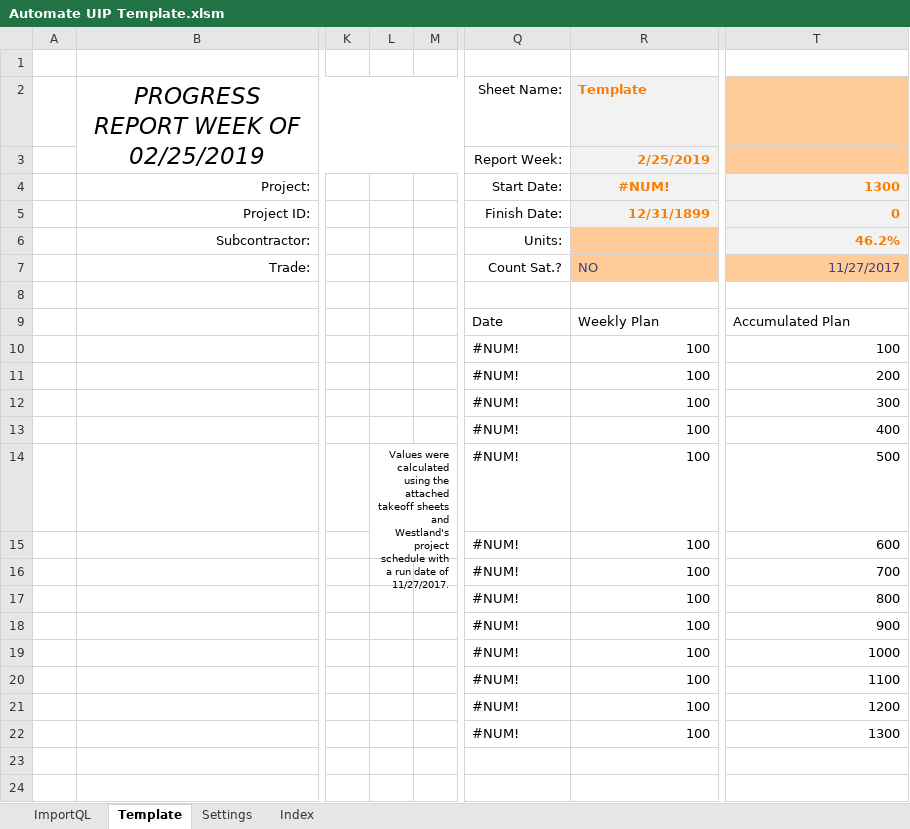
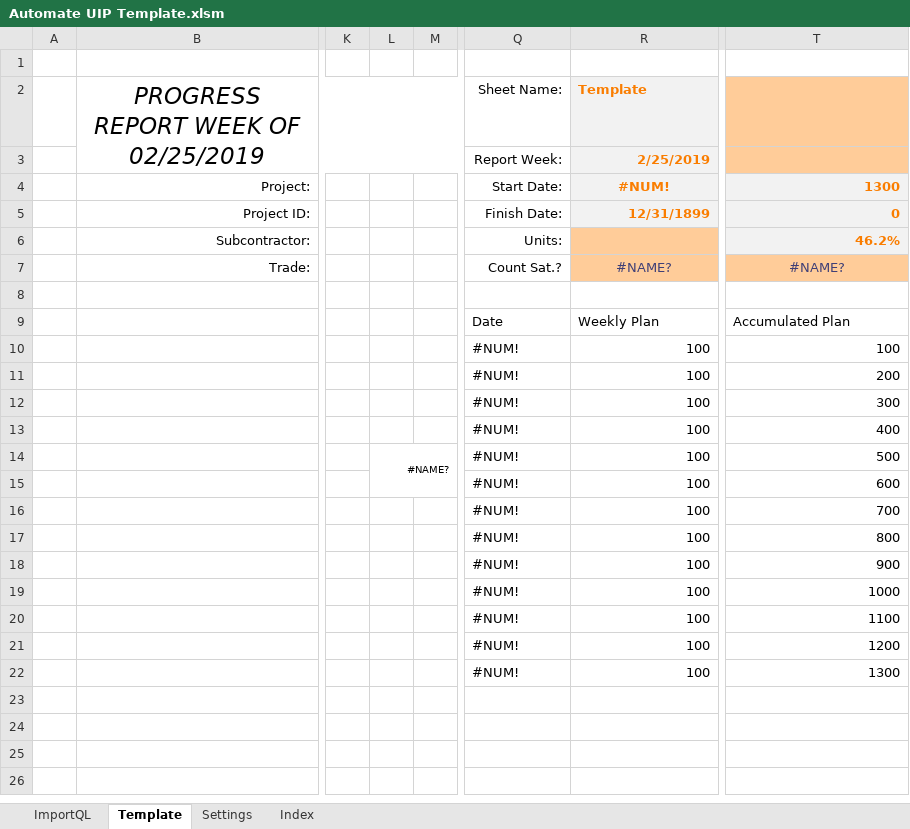
Before and after one commit to CW-Archive/Automate-UIP, an Excel workbook: Automate UIP/Automate UIP Template.xlsm, sheet Template, drawn as a sheet; only a part is shown, gaps mark what is left out; values as stored, in another font and other column widths than the file's, no borders; charts and pictures and conditional formats and table styles not drawn; the diff names each change by its address in the sheet, - before the commit and + after, or states it on an @@ line.

```diff
--- a/Automate UIP/Automate UIP Template.xlsm (sheet Template)
+++ b/Automate UIP/Automate UIP Template.xlsm (sheet Template)
-R7: NO
+R7: #NAME?
-R7 alignment: left
+R7 alignment: center
-T7: 11/27/2017
+T7: #NAME?
-T7 alignment: right
+T7 alignment: center
-L14: Values were calculated using the attached takeoff sheets and Westland's project schedule with a run date of 11/27/2017.
+L14: #NAME?
```
Also changed, not shown: sheet Settings, formulas that keep their value, charts or pictures, 2 other files.
